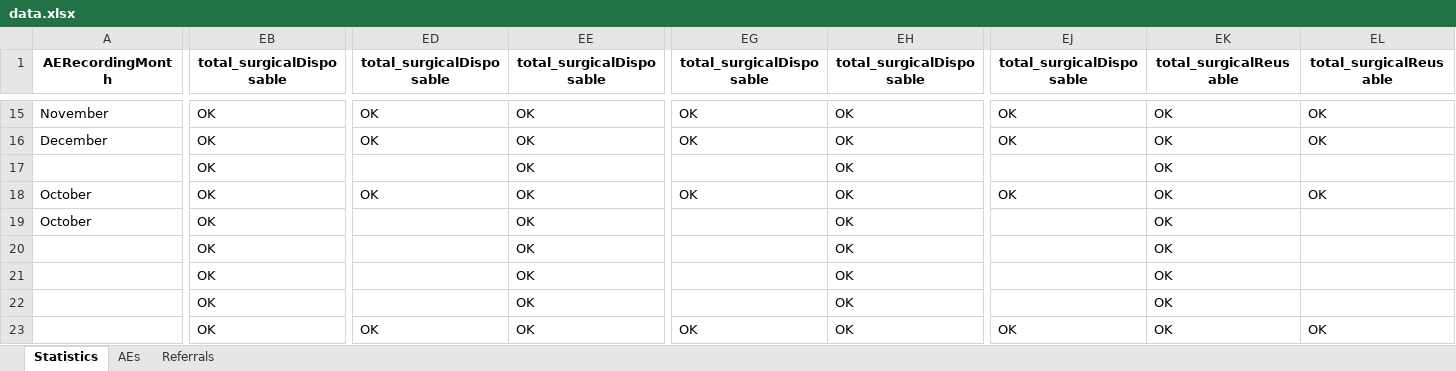
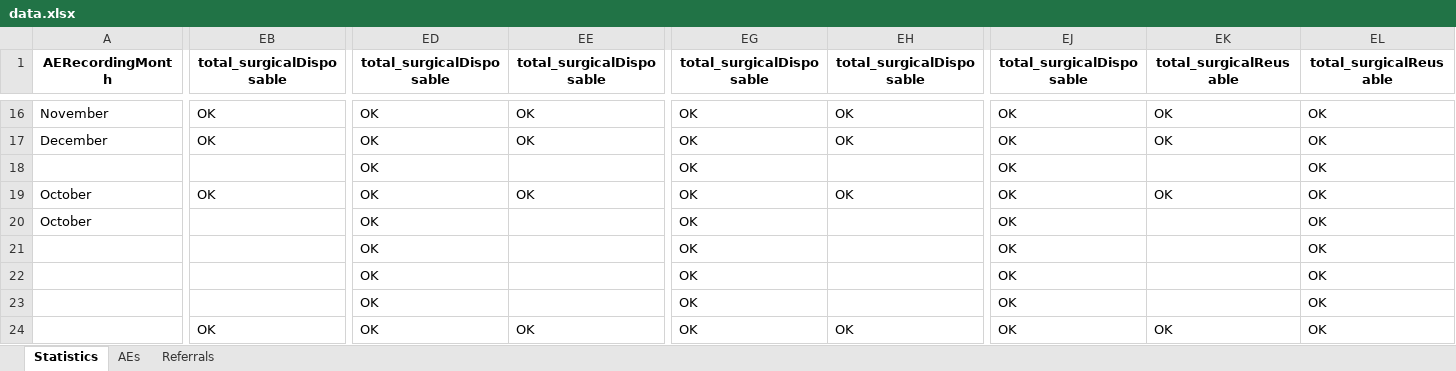
Before and after one commit to ashleymutenha/zazic-commcareManipulation, an Excel workbook: data.xlsx, sheet Statistics, drawn as a sheet; only a part is shown, gaps mark what is left out; values as stored, in another font and other column widths than the file's, no borders; addresses are those after the commit; the diff covers the shown part only; the diff names each change by its address in the sheet, - before the commit and + after, or states it on an @@ line.

```diff
--- a/data.xlsx (sheet Statistics)
+++ b/data.xlsx (sheet Statistics)
-EB18 (total_surgicalDisposable): OK
+EB18 (total_surgicalDisposable): (empty)
-ED18 (total_surgicalDisposable): (empty)
+ED18 (total_surgicalDisposable): OK
-EE18 (total_surgicalDisposable): OK
+EE18 (total_surgicalDisposable): (empty)
-EG18 (total_surgicalDisposable): (empty)
+EG18 (total_surgicalDisposable): OK
-EH18 (total_surgicalDisposable): OK
+EH18 (total_surgicalDisposable): (empty)
-EJ18 (total_surgicalDisposable): (empty)
+EJ18 (total_surgicalDisposable): OK
-EK18 (total_surgicalReusable): OK
+EK18 (total_surgicalReusable): (empty)
-EL18 (total_surgicalReusable): (empty)
+EL18 (total_surgicalReusable): OK
-EB20:EB23 (total_surgicalDisposable): OK
+EB20:EB23 (total_surgicalDisposable): (empty)
-ED20:ED23 (total_surgicalDisposable): (empty)
+ED20:ED23 (total_surgicalDisposable): OK
-EE20:EE23 (total_surgicalDisposable): OK
+EE20:EE23 (total_surgicalDisposable): (empty)
-EG20:EG23 (total_surgicalDisposable): (empty)
+EG20:EG23 (total_surgicalDisposable): OK
-EH20:EH23 (total_surgicalDisposable): OK
+EH20:EH23 (total_surgicalDisposable): (empty)
-EJ20:EJ23 (total_surgicalDisposable): (empty)
+EJ20:EJ23 (total_surgicalDisposable): OK
-EK20:EK23 (total_surgicalReusable): OK
+EK20:EK23 (total_surgicalReusable): (empty)
-EL20:EL23 (total_surgicalReusable): (empty)
+EL20:EL23 (total_surgicalReusable): OK
```
Also changed, not shown: 1 added row and 128 edited cells elsewhere in this sheet, sheet Referrals, test.xlsx, 2 other files.
